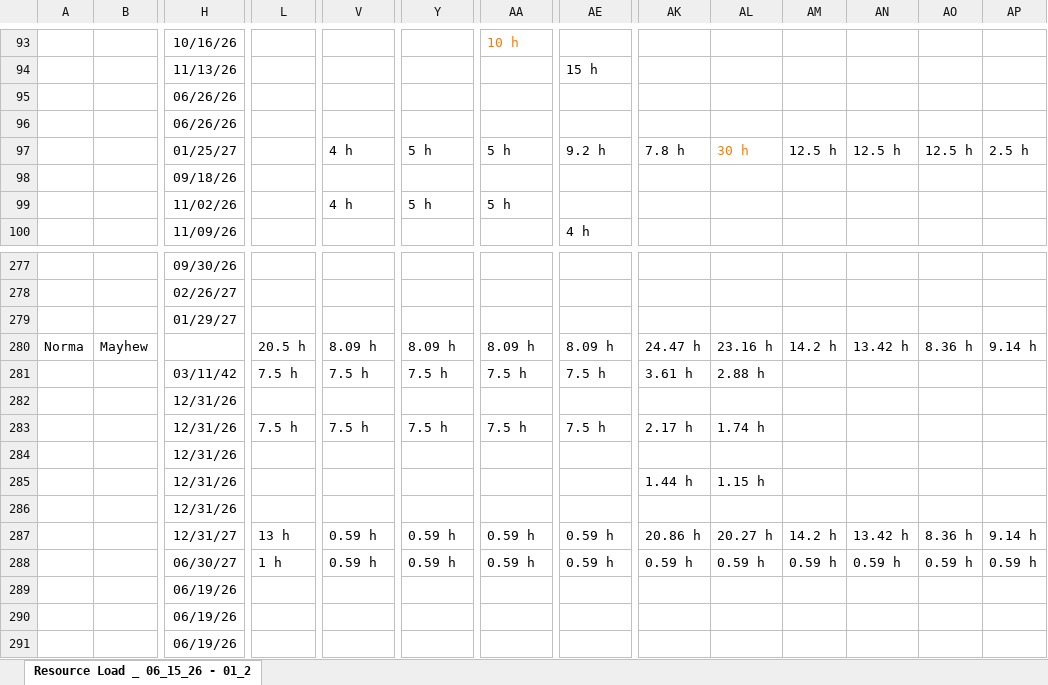
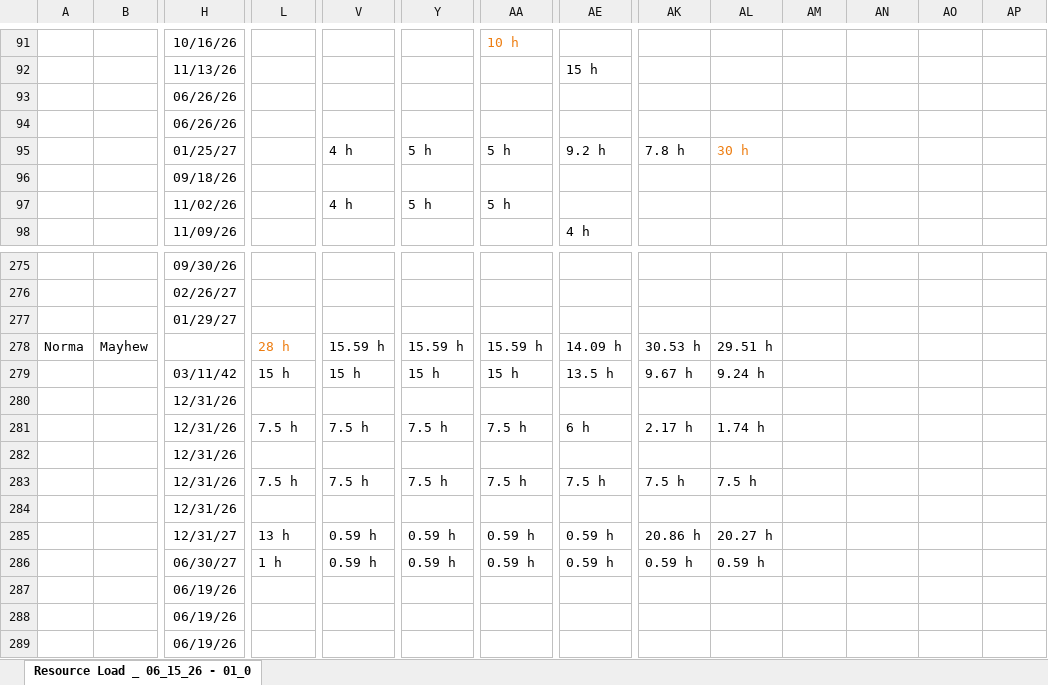
Before and after one commit to PMO-Cogsdale/ResourceSchedule, an Excel workbook: schedule.xlsx, sheet Resource Load _ 06_15_26 - 01_0, drawn as a sheet; only a part is shown, gaps mark what is left out; values as stored, in another font and other column widths than the file's, no borders; charts and pictures not drawn; removed rows and columns are numbered as before the commit, all else as after; rows hold the shown columns only; the diff covers the shown part only; the diff names each change by its address in the sheet, - before the commit and + after, or states it on an @@ line.

```diff
--- a/schedule.xlsx (sheet Resource Load _ 06_15_26 - 01_0)
+++ b/schedule.xlsx (sheet Resource Load _ 06_15_26 - 01_0)
-sheet tab: Resource Load _ 06_15_26 - 01_2
+sheet tab: Resource Load _ 06_15_26 - 01_0
-AM95: 12.5 h
+AM95: (empty)
-AN95: 12.5 h
+AN95: (empty)
-AO95: 12.5 h
+AO95: (empty)
-AP95: 2.5 h
+AP95: (empty)
-L278: 20.5 h
+L278: 28 h
-L278 text colour: black
+L278 text colour: #ED7D11
-V278: 8.09 h
+V278: 15.59 h
-Y278: 8.09 h
+Y278: 15.59 h
-AA278: 8.09 h
+AA278: 15.59 h
-AE278: 8.09 h
+AE278: 14.09 h
-AK278: 24.47 h
+AK278: 30.53 h
-AL278: 23.16 h
+AL278: 29.51 h
-AM278: 14.2 h
+AM278: (empty)
-AN278: 13.42 h
+AN278: (empty)
-AO278: 8.36 h
+AO278: (empty)
-AP278: 9.14 h
+AP278: (empty)
-L279: 7.5 h
+L279: 15 h
-V279: 7.5 h
+V279: 15 h
-Y279: 7.5 h
+Y279: 15 h
-AA279: 7.5 h
+AA279: 15 h
-AE279: 7.5 h
+AE279: 13.5 h
-AK279: 3.61 h
+AK279: 9.67 h
-AL279: 2.88 h
+AL279: 9.24 h
-AE281: 7.5 h
+AE281: 6 h
-row 285:  |  | 12/31/26 |  |  |  |  |  | 1.44 h | 1.15 h
+row 283:  |  | 12/31/26 | 7.5 h | 7.5 h | 7.5 h | 7.5 h | 7.5 h | 7.5 h | 7.5 h
-AM285: 14.2 h
+AM285: (empty)
-AN285: 13.42 h
+AN285: (empty)
-AO285: 8.36 h
+AO285: (empty)
-AP285: 9.14 h
+AP285: (empty)
-AM286: 0.59 h
+AM286: (empty)
-AN286: 0.59 h
+AN286: (empty)
-AO286: 0.59 h
+AO286: (empty)
-AP286: 0.59 h
+AP286: (empty)
```
Also changed, not shown: 5 added rows, 13 removed rows, 328 edited cells, cell formats and merged cells elsewhere in this sheet.
